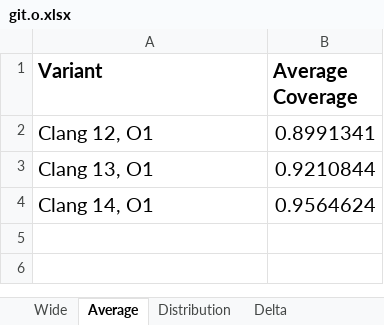
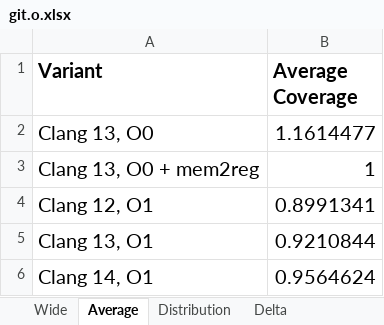
Before and after one commit to jryans/debug-info-consistency-concrete-artifact, an Excel workbook: data/git/file/git.o.xlsx, sheet Average, drawn as a sheet; values as stored, in another font and other column widths than the file's, no borders; the diff names each change by its address in the sheet, - before the commit and + after, or states it on an @@ line.

```diff
--- a/data/git/file/git.o.xlsx (sheet Average)
+++ b/data/git/file/git.o.xlsx (sheet Average)
+row 2: Clang 13, O0 | 1.1614477
+row 3: Clang 13, O0 + mem2reg | 1
```
Also changed, not shown: sheet Delta, sheet Distribution, sheet Wide, formulas that keep their value, 10 other files.
